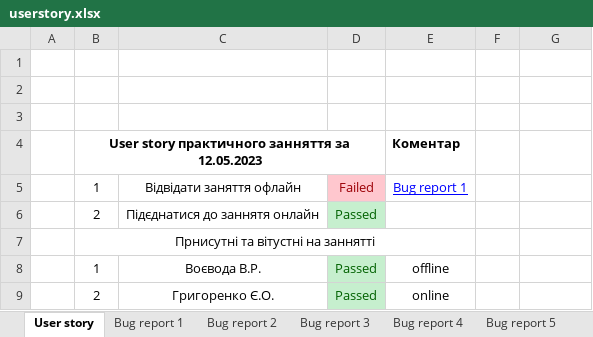
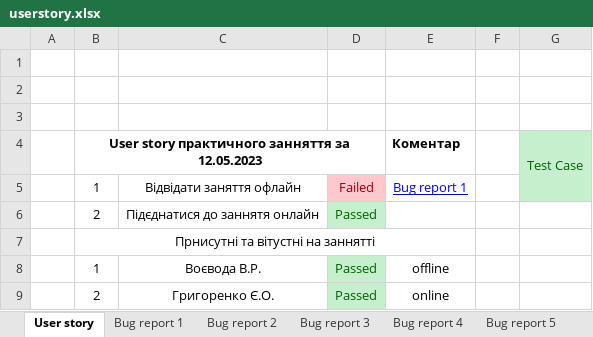
Before and after one commit to NagelZieher/Repository-Hryhorenko, an Excel workbook: userstory.xlsx, sheet User story, drawn as a sheet; only a part is shown; values as stored, in another font and other column widths than the file's, no borders; the diff names each change by its address in the sheet, - before the commit and + after, or states it on an @@ line.

Commit message:
Addet apdate userstory.xlsx

```diff
--- a/userstory.xlsx (sheet User story)
+++ b/userstory.xlsx (sheet User story)
-G4: (empty)
+G4: Test Case
-G4:G5 fill: none
+G4:G5 fill: #C6EFCE
+G4:G5 merged
```
Also changed, not shown: sheet Test Case.
